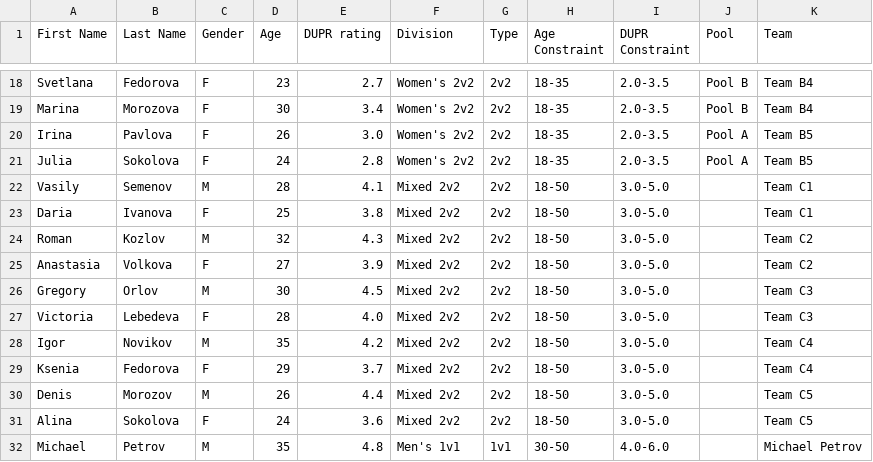
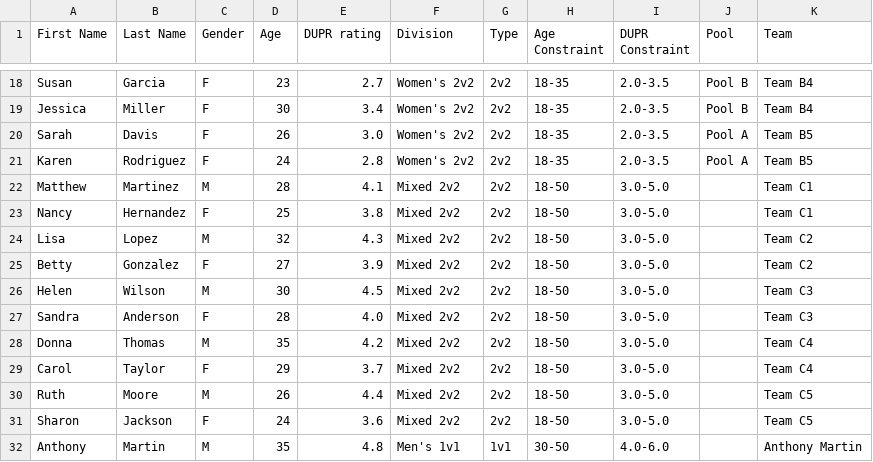
Before and after one commit to Xoxa2244/piqle_web_tournament, a CSV file: public/test-participants.csv, drawn as a sheet; only a part is shown, gaps mark what is left out; the diff covers the shown part only; the diff names each change by its address in the sheet, - before the commit and + after, or states it on an @@ line.

Commit message:
feat: update CSV template with typical US names instead of Russian names

```diff
--- a/public/test-participants.csv
+++ b/public/test-participants.csv
-A18 (First Name): Svetlana
+A18 (First Name): Susan
-B18 (Last Name): Fedorova
+B18 (Last Name): Garcia
-A19 (First Name): Marina
+A19 (First Name): Jessica
-B19 (Last Name): Morozova
+B19 (Last Name): Miller
-A20 (First Name): Irina
+A20 (First Name): Sarah
-B20 (Last Name): Pavlova
+B20 (Last Name): Davis
-A21 (First Name): Julia
+A21 (First Name): Karen
-B21 (Last Name): Sokolova
+B21 (Last Name): Rodriguez
-A22 (First Name): Vasily
+A22 (First Name): Matthew
-B22 (Last Name): Semenov
+B22 (Last Name): Martinez
-A23 (First Name): Daria
+A23 (First Name): Nancy
-B23 (Last Name): Ivanova
+B23 (Last Name): Hernandez
-A24 (First Name): Roman
+A24 (First Name): Lisa
-B24 (Last Name): Kozlov
+B24 (Last Name): Lopez
-A25 (First Name): Anastasia
+A25 (First Name): Betty
-B25 (Last Name): Volkova
+B25 (Last Name): Gonzalez
-A26 (First Name): Gregory
+A26 (First Name): Helen
-B26 (Last Name): Orlov
+B26 (Last Name): Wilson
-A27 (First Name): Victoria
+A27 (First Name): Sandra
-B27 (Last Name): Lebedeva
+B27 (Last Name): Anderson
-A28 (First Name): Igor
+A28 (First Name): Donna
-B28 (Last Name): Novikov
+B28 (Last Name): Thomas
-A29 (First Name): Ksenia
+A29 (First Name): Carol
-B29 (Last Name): Fedorova
+B29 (Last Name): Taylor
-A30 (First Name): Denis
+A30 (First Name): Ruth
-B30 (Last Name): Morozov
+B30 (Last Name): Moore
-A31 (First Name): Alina
+A31 (First Name): Sharon
-B31 (Last Name): Sokolova
+B31 (Last Name): Jackson
-A32 (First Name): Michael
+A32 (First Name): Anthony
-B32 (Last Name): Petrov
+B32 (Last Name): Martin
-K32 (Team): Michael Petrov
+K32 (Team): Anthony Martin
```
Also changed, not shown: 59 edited cells elsewhere in this file, test-participants.csv.
